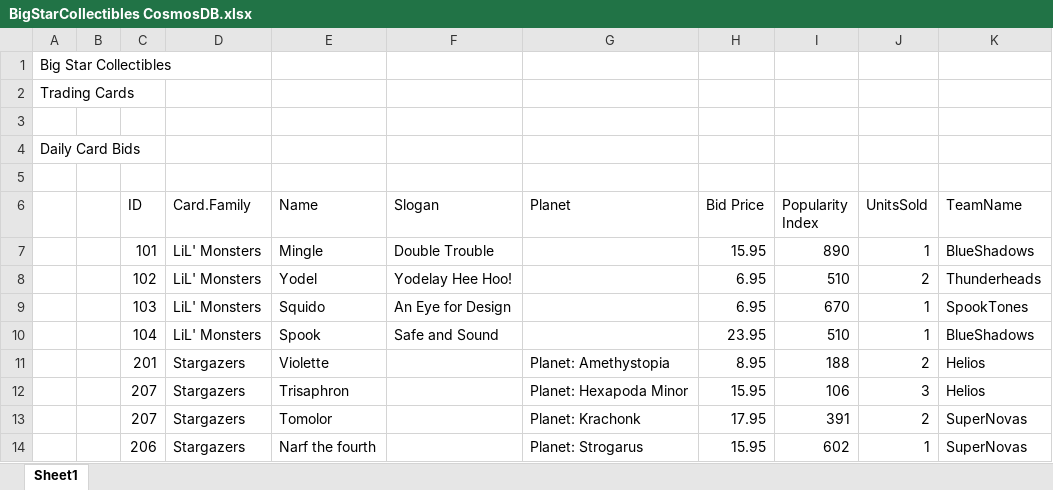
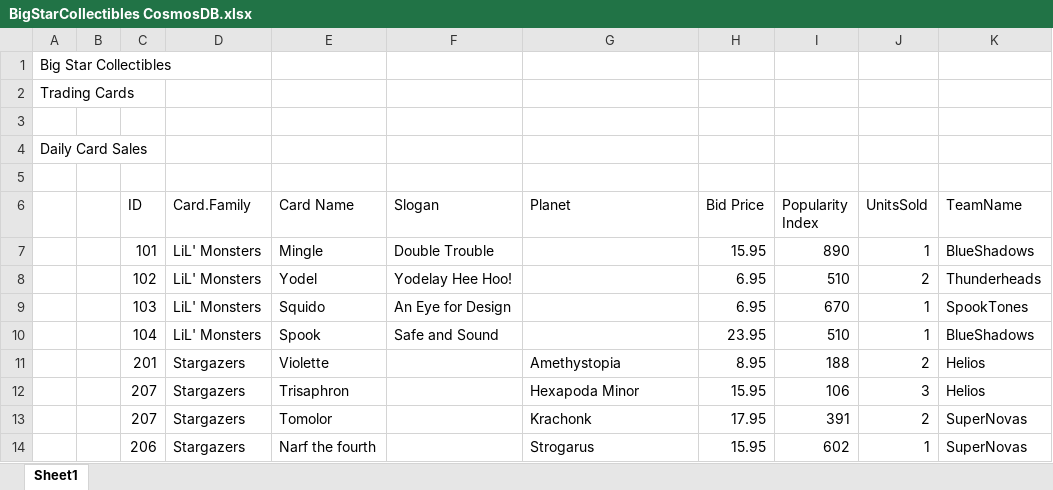
Before and after one commit to LinkedInLearning/azure-cosmos-db-table-api-2448119, an Excel workbook: source/Assets/Assets/BigStarCollectibles CosmosDB.xlsx, sheet Sheet1, drawn as a sheet; values as stored, in another font and other column widths than the file's, no borders; table styles not drawn; the diff names each change by its address in the sheet, - before the commit and + after, or states it on an @@ line.

Commit message:
update spreadsheet data

```diff
--- a/source/Assets/Assets/BigStarCollectibles CosmosDB.xlsx (sheet Sheet1)
+++ b/source/Assets/Assets/BigStarCollectibles CosmosDB.xlsx (sheet Sheet1)
-A4: Daily Card Bids
+A4: Daily Card Sales
-E6: Name
+E6: Card Name
-G11 (Planet): Planet: Amethystopia
+G11 (Planet): Amethystopia
-G12 (Planet): Planet: Hexapoda Minor
+G12 (Planet): Hexapoda Minor
-G13 (Planet): Planet: Krachonk
+G13 (Planet): Krachonk
-G14 (Planet): Planet: Strogarus
+G14 (Planet): Strogarus
```
